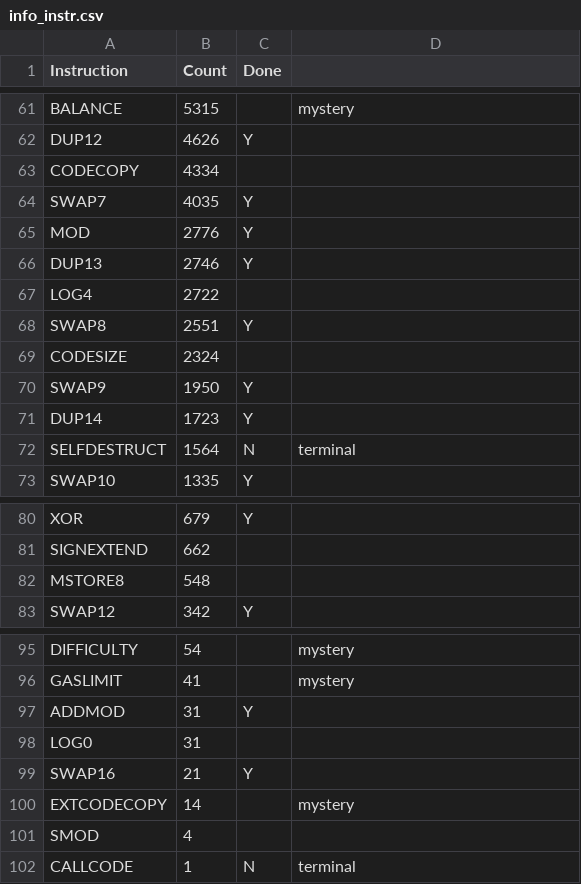
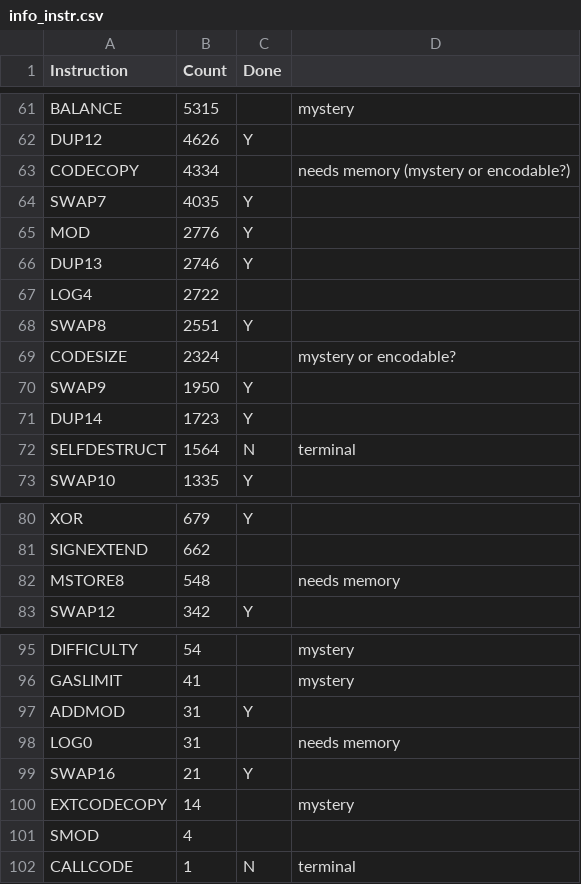
Before and after one commit to juliannagele/ebso, a CSV file: doc/info_instr.csv, drawn as a sheet; only a part is shown, gaps mark what is left out; the diff covers the shown part only.

```diff
--- a/doc/info_instr.csv
+++ b/doc/info_instr.csv
@@ -62,3 +62,3 @@ BALANCE,5315,,mystery
 DUP12,4626,Y,
-CODECOPY,4334,,
+CODECOPY,4334,,needs memory (mystery or encodable?)
 SWAP7,4035,Y,
@@ -68,3 +68,3 @@ LOG4,2722,,
 SWAP8,2551,Y,
-CODESIZE,2324,,
+CODESIZE,2324,,mystery or encodable?
 SWAP9,1950,Y,
@@ -81,3 +81,3 @@ XOR,679,Y,
 SIGNEXTEND,662,,
-MSTORE8,548,,
+MSTORE8,548,,needs memory
 SWAP12,342,Y,
@@ -97,3 +97,3 @@ GASLIMIT,41,,mystery
 ADDMOD,31,Y,
-LOG0,31,,
+LOG0,31,,needs memory
 SWAP16,21,Y,
```
Also changed, not shown: 8 edited cells elsewhere in this file.
